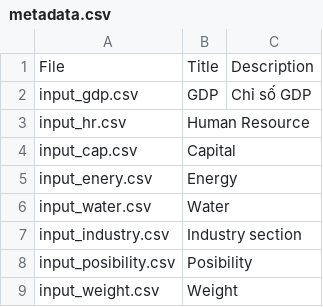
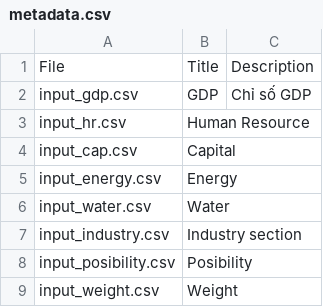
Before and after one commit to dqhuy/CSVReader, a CSV file: CSVReader/DataInput/metadata.csv, drawn as a sheet.

Commit message:
fix lỗi thiếu input tab Energy

```diff
--- a/CSVReader/DataInput/metadata.csv
+++ b/CSVReader/DataInput/metadata.csv
@@ -4,3 +4,3 @@ input_hr.csv,Human Resource,
 input_cap.csv,Capital,
-input_enery.csv,Energy,
+input_energy.csv,Energy,
 input_water.csv,Water,
```
